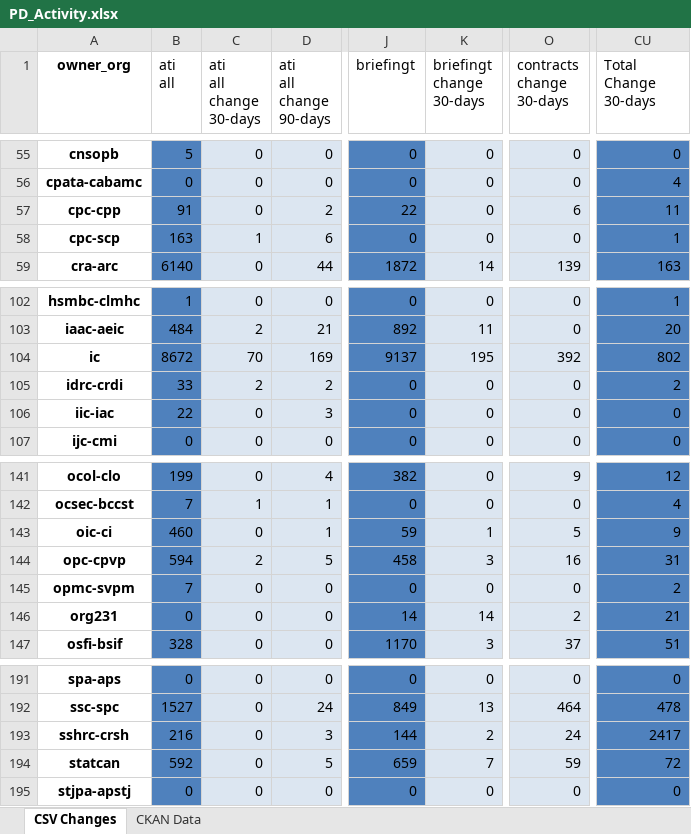
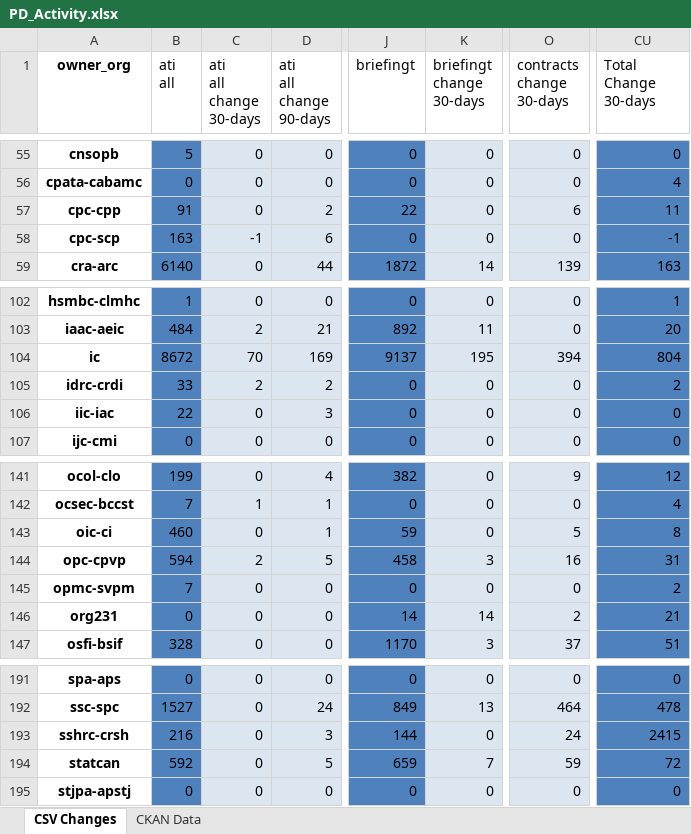
Before and after one commit to open-data/analytics-corporate-reporting, an Excel workbook: PD_CHANGES_RPT/PD_Activity.xlsx, sheet CSV Changes, drawn as a sheet; only a part is shown, gaps mark what is left out; values as stored, in another font and other column widths than the file's, no borders; the diff covers the shown part only; the diff names each change by its address in the sheet, - before the commit and + after, or states it on an @@ line.

```diff
--- a/PD_CHANGES_RPT/PD_Activity.xlsx (sheet CSV Changes)
+++ b/PD_CHANGES_RPT/PD_Activity.xlsx (sheet CSV Changes)
-C58 (ati all change 30-days): 1
+C58 (ati all change 30-days): -1
-CU58 (Total Change 30-days): 1
+CU58 (Total Change 30-days): -1
-O104 (contracts change 30-days): 392
+O104 (contracts change 30-days): 394
-CU104 (Total Change 30-days): 802
+CU104 (Total Change 30-days): 804
-K143 (briefingt change 30-days): 1
+K143 (briefingt change 30-days): 0
-CU143 (Total Change 30-days): 9
+CU143 (Total Change 30-days): 8
-K193 (briefingt change 30-days): 2
+K193 (briefingt change 30-days): 0
-CU193 (Total Change 30-days): 2417
+CU193 (Total Change 30-days): 2415
```
Also changed, not shown: 22 edited cells elsewhere in this sheet, sheet CKAN Data, 2 other files.
